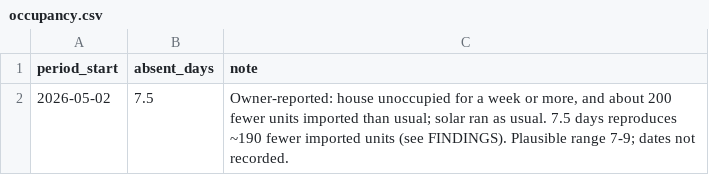
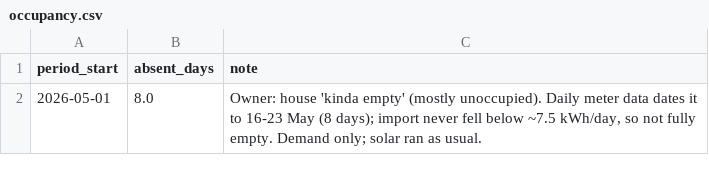
Before and after one commit to piyushdash94/rooftop-solar-analytics, a CSV file: data/occupancy.csv, drawn as a sheet; removed rows and columns are numbered as before the commit, all else as after; the diff names each change by its address in the sheet, - before the commit and + after, or states it on an @@ line.

```diff
--- a/data/occupancy.csv
+++ b/data/occupancy.csv
-row 2: 2026-05-02 | 7.5 | Owner-reported: house unoccupied for a week or more, and about 200 fewer units imported than usual; solar ran as usual. 7.5 days reproduces ~190 fewer imported units (see FINDINGS). Plausible range 7-9; dates not recorded.
+row 2: 2026-05-01 | 8.0 | Owner: house 'kinda empty' (mostly unoccupied). Daily meter data dates it to 16-23 May (8 days); import never fell below ~7.5 kWh/day, so not fully empty. Demand only; solar ran as usual.
```
Also changed, not shown: data/bills.csv, data/meter_readings.csv, 37 other files.
